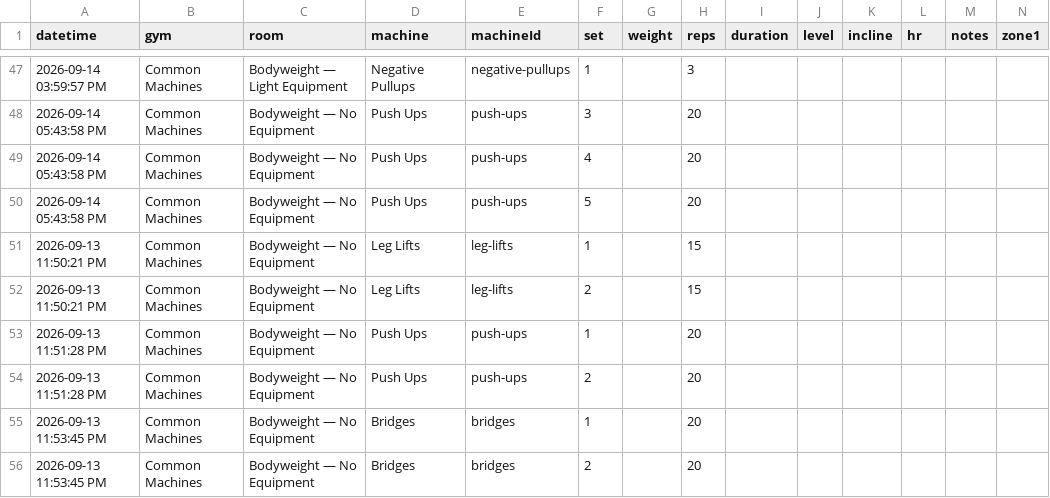
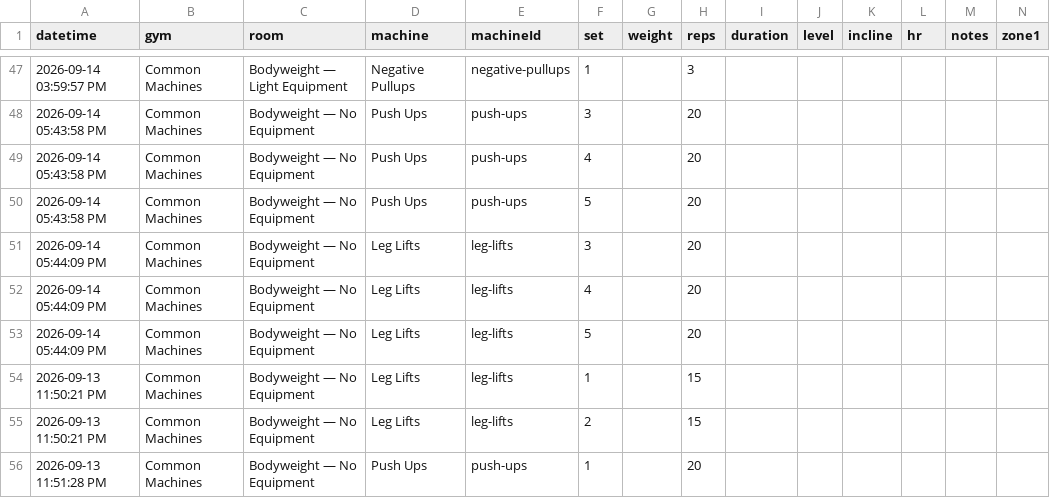
Before and after one commit to jaschro/logtrim, a CSV file: workout-log.csv, drawn as a sheet; only a part is shown, gaps mark what is left out; the shorter side is filled out with more unchanged rows; rows hold the shown columns only; the diff names each change by its address in the sheet, - before the commit and + after, or states it on an @@ line.

Commit message:
Update workout log CSV

```diff
--- a/workout-log.csv
+++ b/workout-log.csv
+row 51: 2026-09-14 05:44:09 PM | Common Machines | Bodyweight — No Equipment | Leg Lifts | leg-lifts | 3 |  | 20
+row 52: 2026-09-14 05:44:09 PM | Common Machines | Bodyweight — No Equipment | Leg Lifts | leg-lifts | 4 |  | 20
+row 53: 2026-09-14 05:44:09 PM | Common Machines | Bodyweight — No Equipment | Leg Lifts | leg-lifts | 5 |  | 20
```
